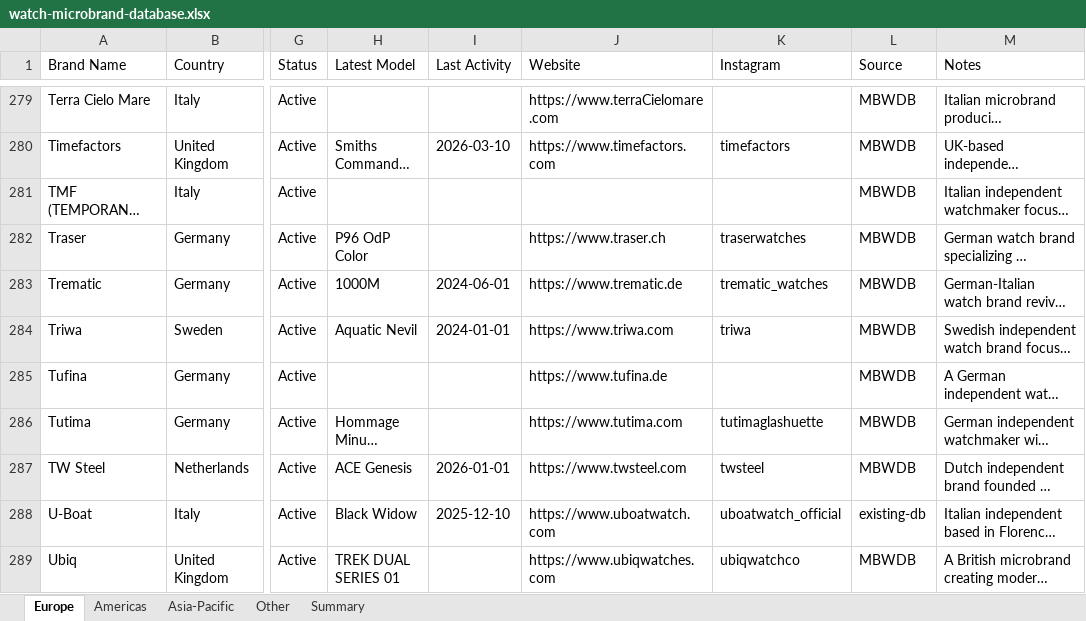
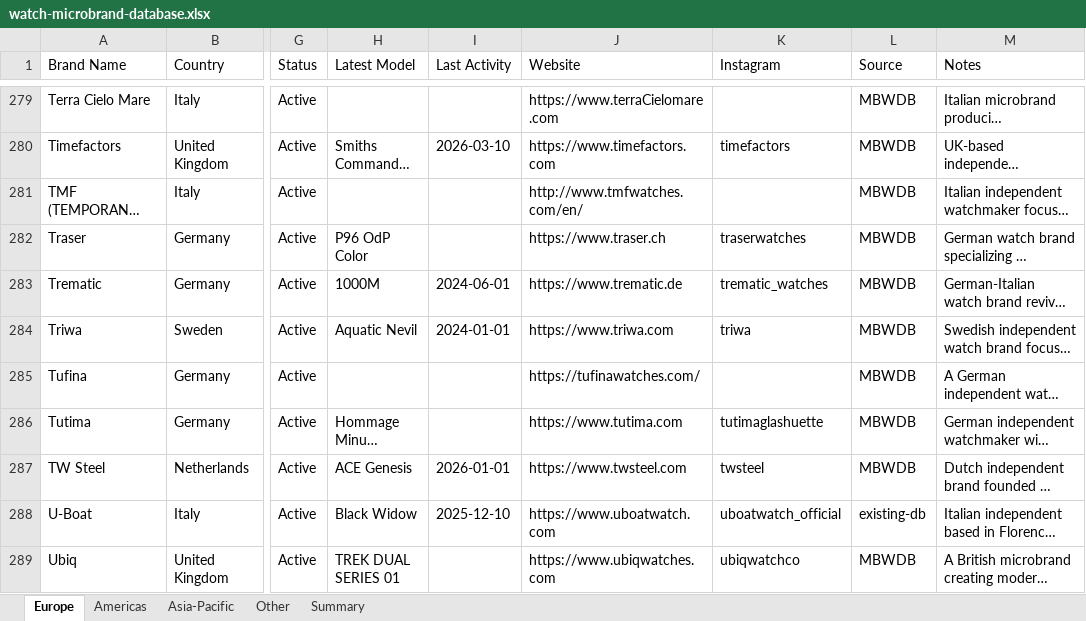
Before and after one commit to Hamishfrob/watch-microbrand-database, an Excel workbook: watch-microbrand-database.xlsx, sheet Europe, drawn as a sheet; only a part is shown, gaps mark what is left out; long unchanged cells end in …; values as stored, in another font and other column widths than the file's, no borders; the diff covers the shown part only; the diff names each change by its address in the sheet, - before the commit and + after, or states it on an @@ line.

```diff
--- a/watch-microbrand-database.xlsx (sheet Europe)
+++ b/watch-microbrand-database.xlsx (sheet Europe)
-J281 (Website): (empty)
+J281 (Website): http://www.tmfwatches.com/en/
-J285 (Website): https://www.tufina.de
+J285 (Website): https://tufinawatches.com/
```
Also changed, not shown: 30 edited cells elsewhere in this sheet, sheet Asia-Pacific, sheet Other, sheet Americas, 4 other files.
